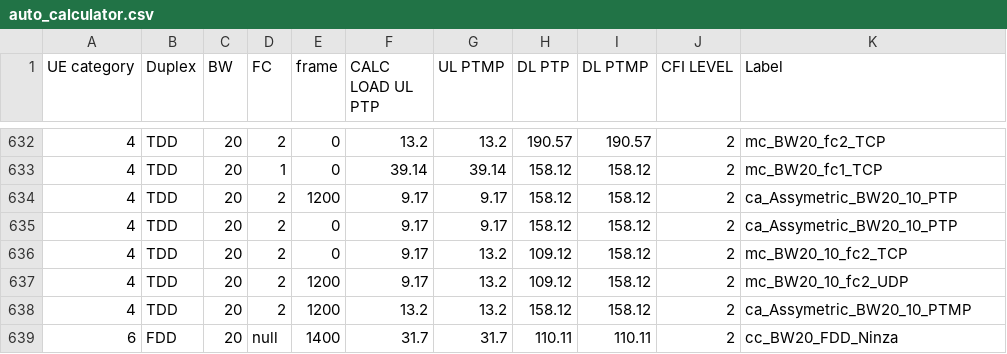
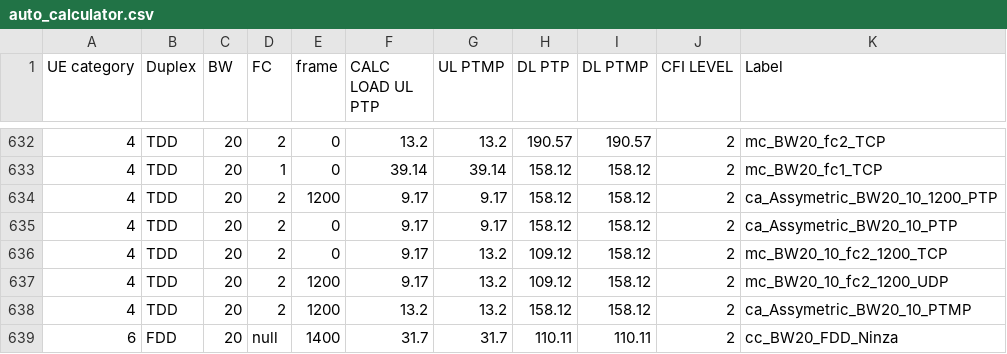
Before and after one commit to airspansvg/Testspan_Runners, a CSV file: src/main/resources/Traffic/auto_calculator.csv, drawn as a sheet; only a part is shown, gaps mark what is left out.

Commit message:
fix

```diff
--- a/src/main/resources/Traffic/auto_calculator.csv
+++ b/src/main/resources/Traffic/auto_calculator.csv
@@ -633,6 +633,6 @@ UE category,Duplex,BW,FC,frame,CALC LOAD UL PTP,UL PTMP,DL PTP,DL PTMP,CFI LEVEL
 4,TDD,20,1,0,39.14,39.14,158.12,158.12,2,mc_BW20_fc1_TCP
-4,TDD,20,2,1200,9.17,9.17,158.12,158.12,2,ca_Assymetric_BW20_10_PTP
+4,TDD,20,2,1200,9.17,9.17,158.12,158.12,2,ca_Assymetric_BW20_10_1200_PTP
 4,TDD,20,2,0,9.17,9.17,158.12,158.12,2,ca_Assymetric_BW20_10_PTP
-4,TDD,20,2,0,9.17,13.2,109.12,158.12,2,mc_BW20_10_fc2_TCP
-4,TDD,20,2,1200,9.17,13.2,109.12,158.12,2,mc_BW20_10_fc2_UDP
+4,TDD,20,2,0,9.17,13.2,109.12,158.12,2,mc_BW20_10_fc2_1200_TCP
+4,TDD,20,2,1200,9.17,13.2,109.12,158.12,2,mc_BW20_10_fc2_1200_UDP
 4,TDD,20,2,1200,13.2,13.2,158.12,158.12,2,ca_Assymetric_BW20_10_PTMP
```
